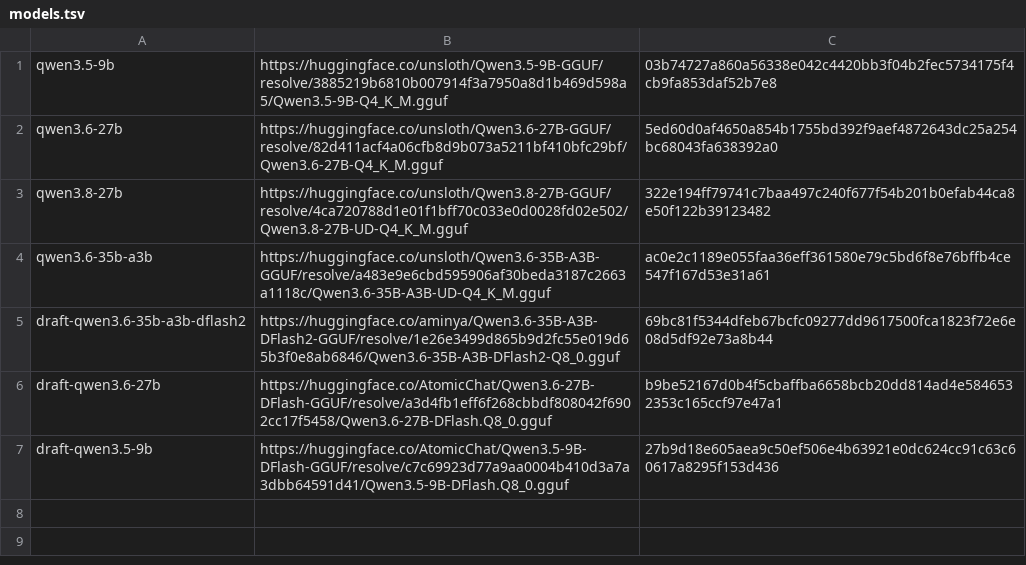
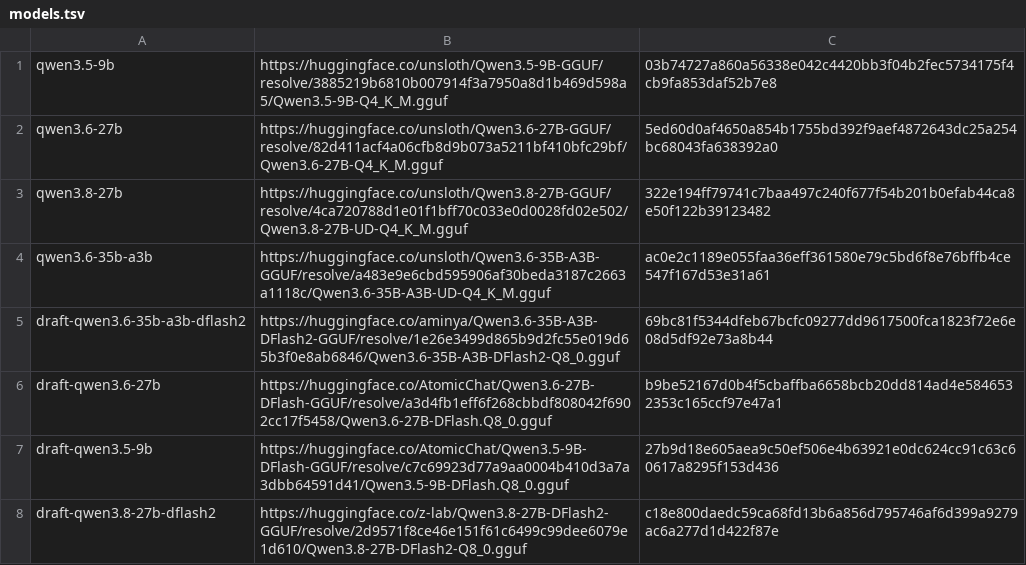
Before and after one commit to general-inference/mesh-llm, a TSV file: skippy/evals/kernel-bench/models.tsv, drawn as a sheet.

Commit message:
test(skippy): kernel-bench knows the Qwen3.8-27B DFlash2 draft (bench only)

```diff
--- a/skippy/evals/kernel-bench/models.tsv
+++ b/skippy/evals/kernel-bench/models.tsv
@@ -7 +7,2 @@ draft-qwen3.6-27b	https://huggingface.co/AtomicChat/Qwen3.6-27B-DFlash-GGUF/reso
 draft-qwen3.5-9b	https://huggingface.co/AtomicChat/Qwen3.5-9B-DFlash-GGUF/resolve/c7c69923d77a9aa0004b410d3a7a3dbb64591d41/Qwen3.5-9B-DFlash.Q8_0.gguf	27b9d18e605aea9c50ef506e4b63921e0dc624cc91c63c60617a8295f153d436
+draft-qwen3.8-27b-dflash2	https://huggingface.co/z-lab/Qwen3.8-27B-DFlash2-GGUF/resolve/2d9571f8ce46e151f61c6499c99dee6079e1d610/Qwen3.8-27B-DFlash2-Q8_0.gguf	c18e800daedc59ca68fd13b6a856d795746af6d399a9279ac6a277d1d422f87e
```
